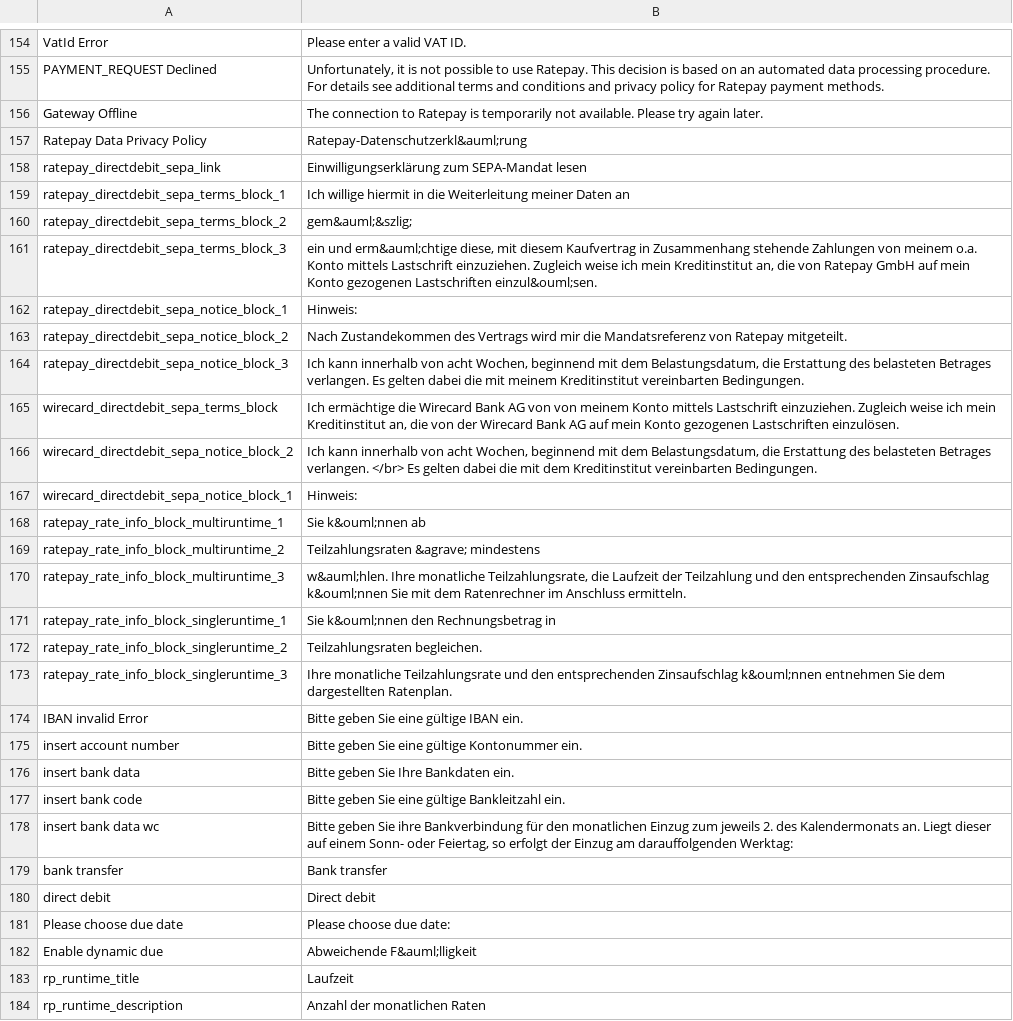
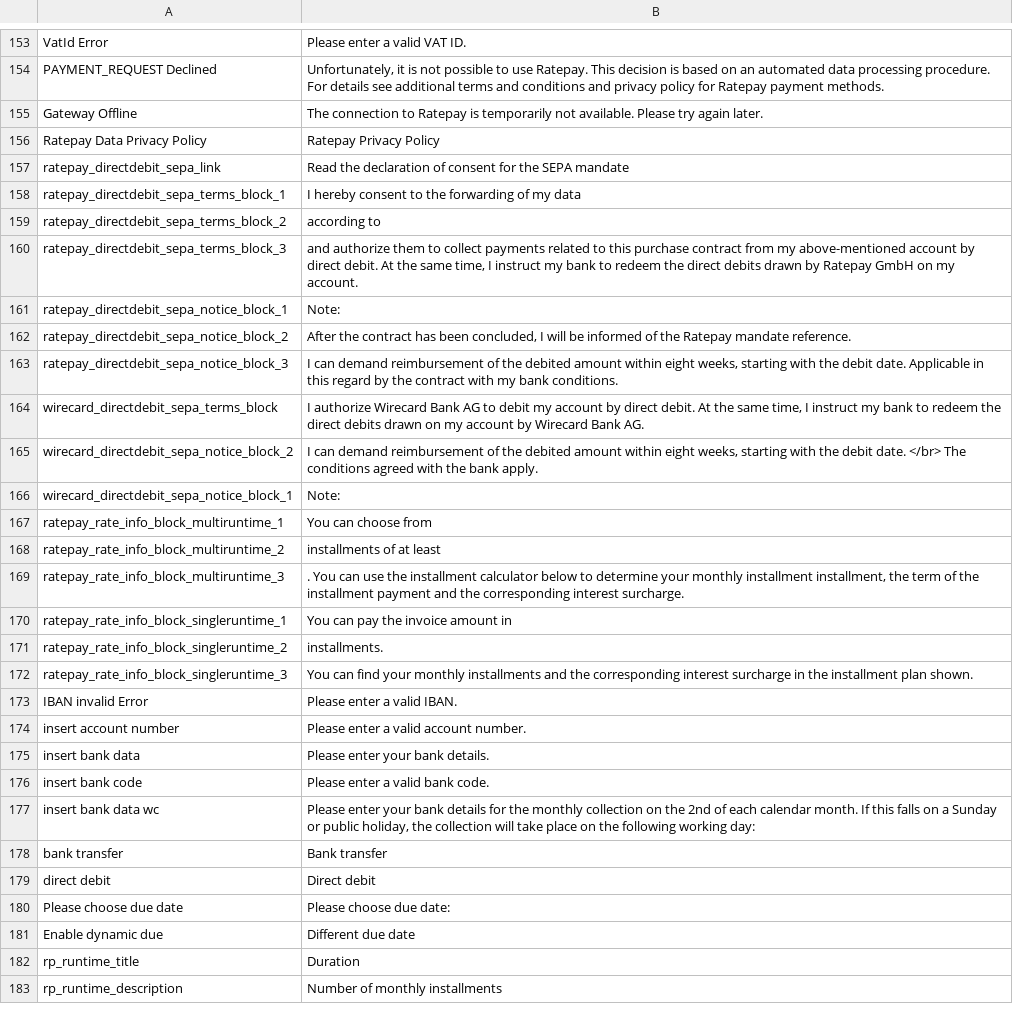
Before and after one commit to ratepay/magento1.7-module, a CSV file: app/locale/en_GB/RatePAY_Ratepaypayment.csv, drawn as a sheet; only a part is shown, gaps mark what is left out; the diff covers the shown part only.

Commit message:
M1-35: Fix text about sepa-mandate, typo and translations

```diff
--- a/app/locale/en_GB/RatePAY_Ratepaypayment.csv
+++ b/app/locale/en_GB/RatePAY_Ratepaypayment.csv
@@ -156,24 +155,24 @@
 "Gateway Offline","The connection to Ratepay is temporarily not available. Please try again later."
-"Ratepay Data Privacy Policy","Ratepay-Datenschutzerkl&auml;rung "
-"ratepay_directdebit_sepa_link","Einwilligungserklärung zum SEPA-Mandat lesen"
-"ratepay_directdebit_sepa_terms_block_1","Ich willige hiermit in die Weiterleitung meiner Daten an "
-"ratepay_directdebit_sepa_terms_block_2","gem&auml;&szlig; "
-"ratepay_directdebit_sepa_terms_block_3","ein und erm&auml;chtige diese, mit diesem Kaufvertrag in Zusammenhang stehende Zahlungen von meinem o.a. Konto mittels Lastschrift einzuziehen. Zugleich weise ich mein Kreditinstitut an, die von Ratepay GmbH auf mein Konto gezogenen Lastschriften einzul&ouml;sen."
-"ratepay_directdebit_sepa_notice_block_1","Hinweis:"
-"ratepay_directdebit_sepa_notice_block_2","Nach Zustandekommen des Vertrags wird mir die Mandatsreferenz von Ratepay mitgeteilt."
-"ratepay_directdebit_sepa_notice_block_3","Ich kann innerhalb von acht Wochen, beginnend mit dem Belastungsdatum, die Erstattung des belasteten Betrages verlangen. Es gelten dabei die mit meinem Kreditinstitut vereinbarten Bedingungen."
-"wirecard_directdebit_sepa_terms_block","Ich ermächtige die Wirecard Bank AG von von meinem Konto mittels Lastschrift einzuziehen. Zugleich weise ich mein Kreditinstitut an, die von der Wirecard Bank AG auf mein Konto gezogenen Lastschriften einzulösen."
-"wirecard_directdebit_sepa_notice_block_2","Ich kann innerhalb von acht Wochen, beginnend mit dem Belastungsdatum, die Erstattung des belasteten Betrages verlangen. </br> Es gelten dabei die mit dem Kreditinstitut vereinbarten Bedingungen."
-"wirecard_directdebit_sepa_notice_block_1","Hinweis:"
-"ratepay_rate_info_block_multiruntime_1","Sie k&ouml;nnen ab "
-"ratepay_rate_info_block_multiruntime_2","Teilzahlungsraten &agrave; mindestens "
-"ratepay_rate_info_block_multiruntime_3","w&auml;hlen. Ihre monatliche Teilzahlungsrate, die Laufzeit der Teilzahlung und den entsprechenden Zinsaufschlag k&ouml;nnen Sie mit dem Ratenrechner im Anschluss ermitteln."
-"ratepay_rate_info_block_singleruntime_1","Sie k&ouml;nnen den Rechnungsbetrag in "
-"ratepay_rate_info_block_singleruntime_2","Teilzahlungsraten begleichen. "
-"ratepay_rate_info_block_singleruntime_3","Ihre monatliche Teilzahlungsrate und den entsprechenden Zinsaufschlag k&ouml;nnen entnehmen Sie dem dargestellten Ratenplan."
-"IBAN invalid Error","Bitte geben Sie eine gültige IBAN ein."
-"insert account number","Bitte geben Sie eine gültige Kontonummer ein."
-"insert bank data", "Bitte geben Sie Ihre Bankdaten ein."
-"insert bank code", "Bitte geben Sie eine gültige Bankleitzahl ein."
-"insert bank data wc", "Bitte geben Sie ihre Bankverbindung für den monatlichen Einzug zum jeweils 2. des Kalendermonats an. Liegt dieser auf einem Sonn- oder Feiertag, so erfolgt der Einzug am darauffolgenden Werktag:"
+"Ratepay Data Privacy Policy","Ratepay Privacy Policy "
+"ratepay_directdebit_sepa_link","Read the declaration of consent for the SEPA mandate"
+"ratepay_directdebit_sepa_terms_block_1","I hereby consent to the forwarding of my data "
+"ratepay_directdebit_sepa_terms_block_2","according to "
+"ratepay_directdebit_sepa_terms_block_3","and authorize them to collect payments related to this purchase contract from my above-mentioned account by direct debit. At the same time, I instruct my bank to redeem the direct debits drawn by Ratepay GmbH on my account."
+"ratepay_directdebit_sepa_notice_block_1","Note:"
+"ratepay_directdebit_sepa_notice_block_2","After the contract has been concluded, I will be informed of the Ratepay mandate reference."
+"ratepay_directdebit_sepa_notice_block_3","I can demand reimbursement of the debited amount within eight weeks, starting with the debit date. Applicable in this regard by the contract with my bank conditions."
+"wirecard_directdebit_sepa_terms_block","I authorize Wirecard Bank AG to debit my account by direct debit. At the same time, I instruct my bank to redeem the direct debits drawn on my account by Wirecard Bank AG."
+"wirecard_directdebit_sepa_notice_block_2","I can demand reimbursement of the debited amount within eight weeks, starting with the debit date. </br> The conditions agreed with the bank apply."
+"wirecard_directdebit_sepa_notice_block_1","Note:"
+"ratepay_rate_info_block_multiruntime_1","You can choose from "
+"ratepay_rate_info_block_multiruntime_2","installments of at least "
+"ratepay_rate_info_block_multiruntime_3",". You can use the installment calculator below to determine your monthly installment installment, the term of the installment payment and the corresponding interest surcharge."
+"ratepay_rate_info_block_singleruntime_1","You can pay the invoice amount in "
+"ratepay_rate_info_block_singleruntime_2","installments. "
+"ratepay_rate_info_block_singleruntime_3","You can find your monthly installments and the corresponding interest surcharge in the installment plan shown."
+"IBAN invalid Error","Please enter a valid IBAN."
+"insert account number","Please enter a valid account number."
+"insert bank data", "Please enter your bank details."
+"insert bank code", "Please enter a valid bank code."
+"insert bank data wc", "Please enter your bank details for the monthly collection on the 2nd of each calendar month. If this falls on a Sunday or public holiday, the collection will take place on the following working day:"
 "bank transfer", "Bank transfer"
@@ -181,4 +180,4 @@
 "Please choose due date", "Please choose due date: "
-"Enable dynamic due", "Abweichende F&auml;lligkeit"
-"rp_runtime_title", "Laufzeit"
-"rp_runtime_description", "Anzahl der monatlichen Raten"
+"Enable dynamic due", "Different due date"
+"rp_runtime_title", "Duration"
+"rp_runtime_description", "Number of monthly installments"
```
Also changed, not shown: 2 removed rows and 100 edited cells elsewhere in this file, app/locale/de_DE/RatePAY_Ratepaypayment.csv, app/locale/en_US/RatePAY_Ratepaypayment.csv, 2 other files.
